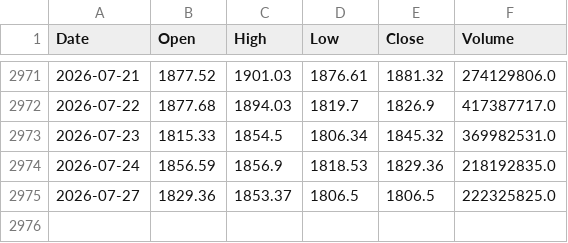
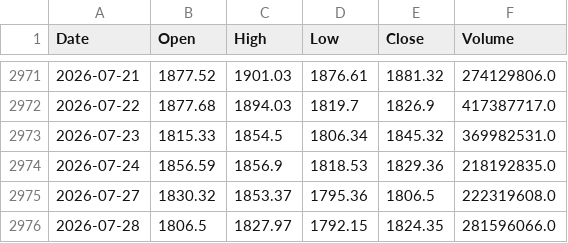
Before and after one commit to datnthe153187/Datnt_Smooth, a CSV file: df_vn30.csv, drawn as a sheet; only a part is shown, gaps mark what is left out.

```diff
--- a/df_vn30.csv
+++ b/df_vn30.csv
@@ -2974,2 +2974,3 @@ Date,Open,High,Low,Close,Volume
 2026-07-24,1856.59,1856.9,1818.53,1829.36,218192835.0
-2026-07-27,1829.36,1853.37,1806.5,1806.5,222325825.0
+2026-07-27,1830.32,1853.37,1795.36,1806.5,222319608.0
+2026-07-28,1806.5,1827.97,1792.15,1824.35,281596066.0
```
Also changed, not shown: nav.csv, pnl_live.csv.
